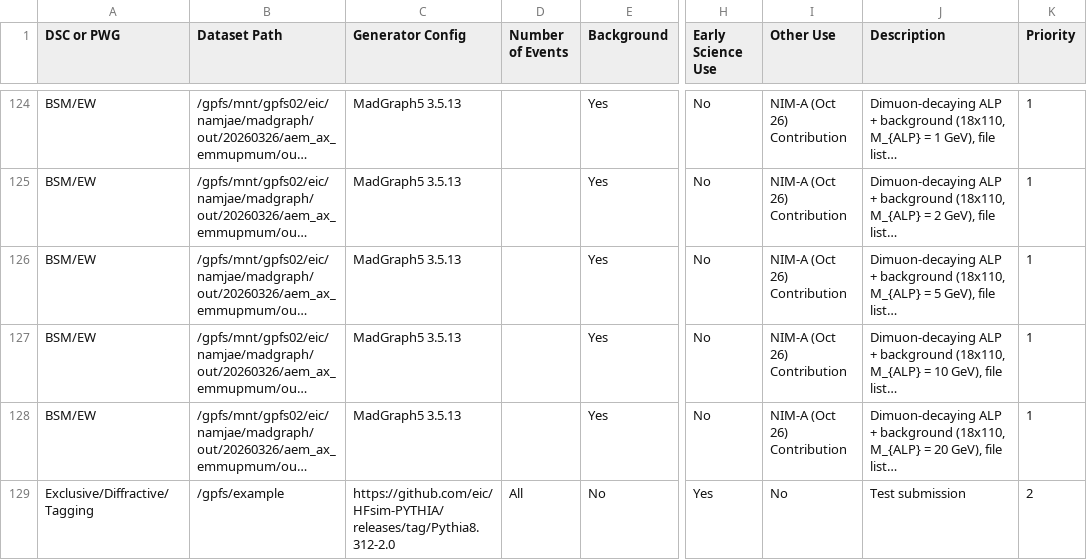
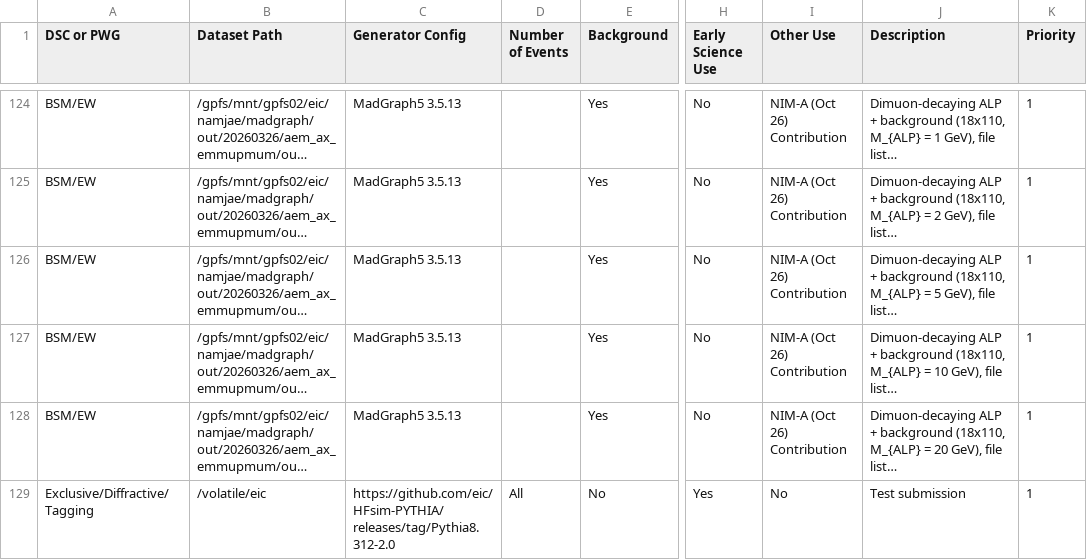
Before and after one commit to eic/epic-prod, a CSV file: docs/_data/datasets.csv, drawn as a sheet; only a part is shown, gaps mark what is left out; long unchanged cells end in …; the diff names each change by its address in the sheet, - before the commit and + after, or states it on an @@ line.

Commit message:
Updated path and priority label

```diff
--- a/docs/_data/datasets.csv
+++ b/docs/_data/datasets.csv
-B129 (Dataset Path): /gpfs/example
+B129 (Dataset Path): /volatile/eic
-K129 (Priority): 2
+K129 (Priority): 1
```
